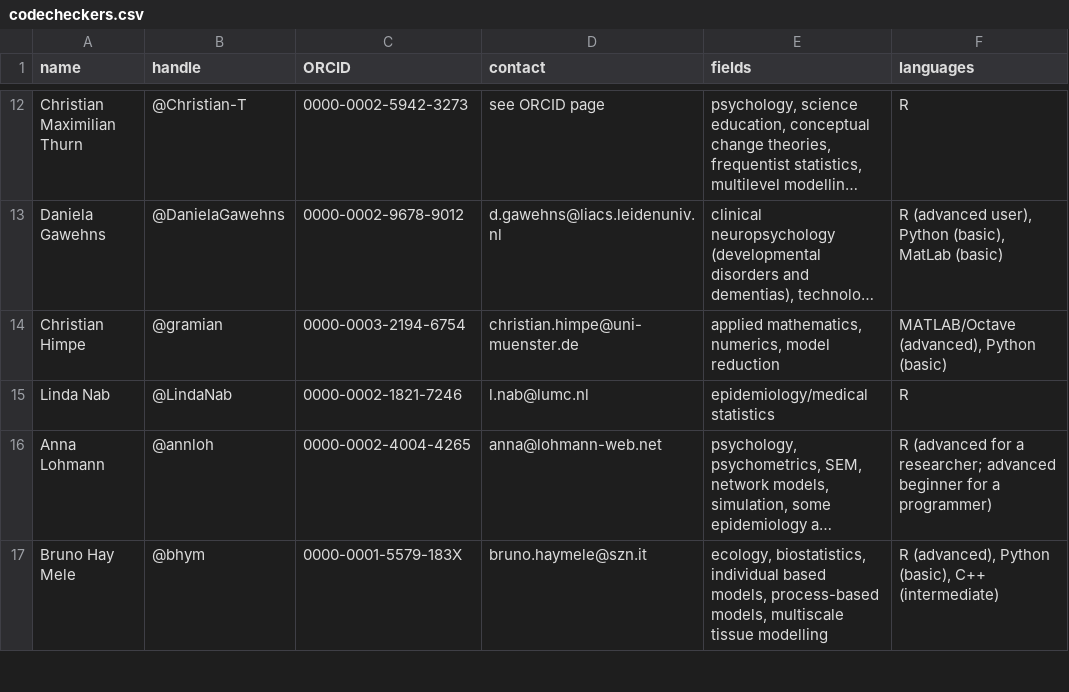
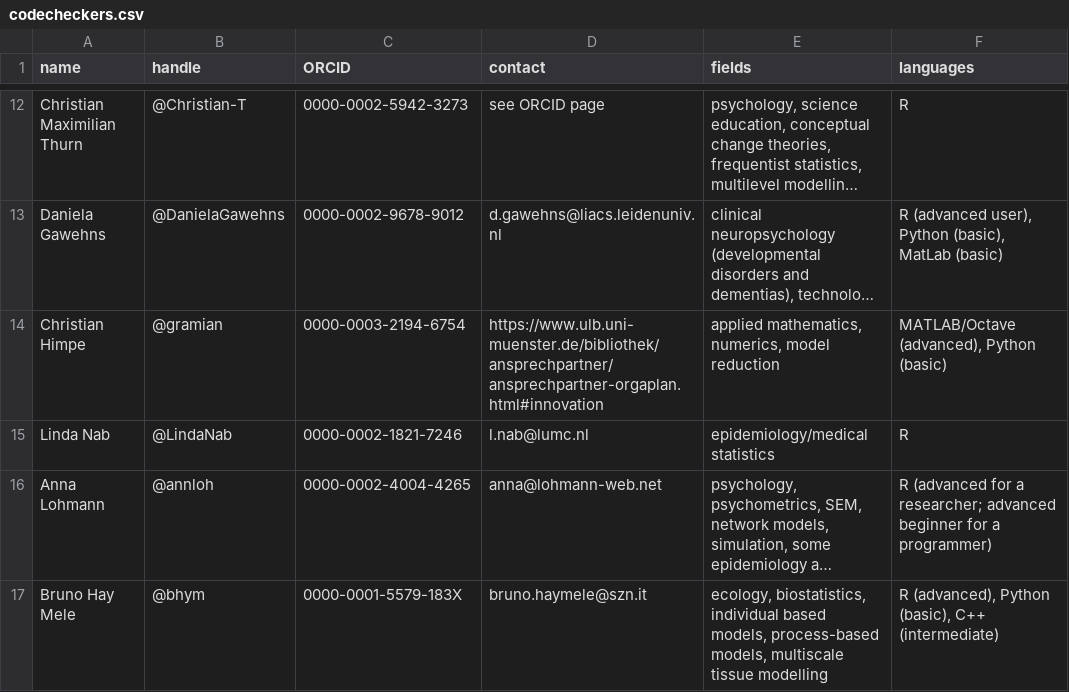
Before and after one commit to codecheckers/codecheckers, a CSV file: codecheckers.csv, drawn as a sheet; only a part is shown, gaps mark what is left out; long unchanged cells end in …; the diff names each change by its address in the sheet, - before the commit and + after, or states it on an @@ line.

```diff
--- a/codecheckers.csv
+++ b/codecheckers.csv
-D14 (contact): christian.himpe@uni-muenster.de
+D14 (contact): https://www.ulb.uni-muenster.de/bibliothek/ansprechpartner/ansprechpartner-orgaplan.html#innovation
```
